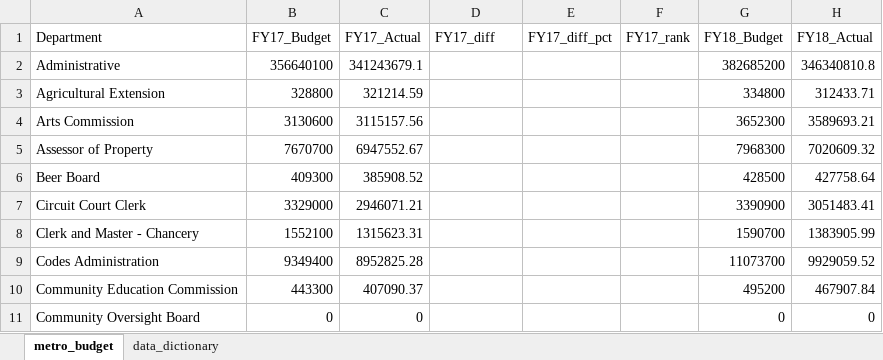
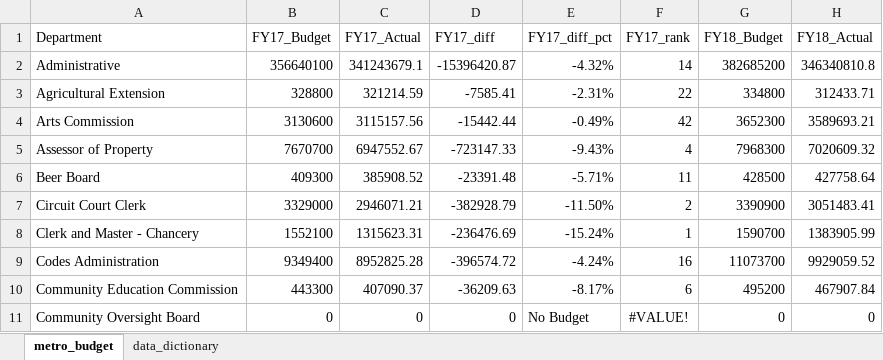
Before and after one commit to NSS-Data-Analytics-Cohort-11/lookups-exercise-sarahbelleparker, an Excel workbook: metro_budget_exercise.xlsx, sheet metro_budget, drawn as a sheet; only a part is shown; values as stored, in another font and other column widths than the file's, no borders; the diff covers the shown part only; the diff names each change by its address in the sheet, - before the commit and + after, or states it on an @@ line.

```diff
--- a/metro_budget_exercise.xlsx (sheet metro_budget)
+++ b/metro_budget_exercise.xlsx (sheet metro_budget)
-D2 (FY17_diff): (empty)
+D2 (FY17_diff): -15396420.87
-E2 (FY17_diff_pct): (empty)
+E2 (FY17_diff_pct): -4.32%
-F2 (FY17_rank): (empty)
+F2 (FY17_rank): 14
-D3 (FY17_diff): (empty)
+D3 (FY17_diff): -7585.41
-E3 (FY17_diff_pct): (empty)
+E3 (FY17_diff_pct): -2.31%
-F3 (FY17_rank): (empty)
+F3 (FY17_rank): 22
-D4 (FY17_diff): (empty)
+D4 (FY17_diff): -15442.44
-E4 (FY17_diff_pct): (empty)
+E4 (FY17_diff_pct): -0.49%
-F4 (FY17_rank): (empty)
+F4 (FY17_rank): 42
-D5 (FY17_diff): (empty)
+D5 (FY17_diff): -723147.33
-E5 (FY17_diff_pct): (empty)
+E5 (FY17_diff_pct): -9.43%
-F5 (FY17_rank): (empty)
+F5 (FY17_rank): 4
-D6 (FY17_diff): (empty)
+D6 (FY17_diff): -23391.48
-E6 (FY17_diff_pct): (empty)
+E6 (FY17_diff_pct): -5.71%
-F6 (FY17_rank): (empty)
+F6 (FY17_rank): 11
-D7 (FY17_diff): (empty)
+D7 (FY17_diff): -382928.79
-E7 (FY17_diff_pct): (empty)
+E7 (FY17_diff_pct): -11.50%
-F7 (FY17_rank): (empty)
+F7 (FY17_rank): 2
-D8 (FY17_diff): (empty)
+D8 (FY17_diff): -236476.69
-E8 (FY17_diff_pct): (empty)
+E8 (FY17_diff_pct): -15.24%
-F8 (FY17_rank): (empty)
+F8 (FY17_rank): 1
-D9 (FY17_diff): (empty)
+D9 (FY17_diff): -396574.72
-E9 (FY17_diff_pct): (empty)
+E9 (FY17_diff_pct): -4.24%
-F9 (FY17_rank): (empty)
+F9 (FY17_rank): 16
-D10 (FY17_diff): (empty)
+D10 (FY17_diff): -36209.63
-E10 (FY17_diff_pct): (empty)
+E10 (FY17_diff_pct): -8.17%
-F10 (FY17_rank): (empty)
+F10 (FY17_rank): 6
-D11 (FY17_diff): (empty)
+D11 (FY17_diff): 0
-E11 (FY17_diff_pct): (empty)
+E11 (FY17_diff_pct): No Budget
-F11 (FY17_rank): (empty)
+F11 (FY17_rank): #VALUE!
```
Also changed, not shown: 135 edited cells and cell formats elsewhere in this sheet, 2 other files.
